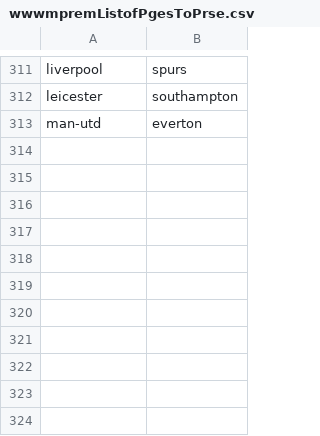
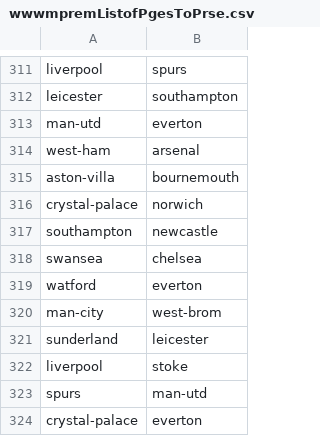
Before and after one commit to KlunkyLX/premRelative201516, a CSV file: premParserV2/data/wwwmpremListofPgesToPrse.csv, drawn as a sheet; only a part is shown, gaps mark what is left out.

```diff
--- a/premParserV2/data/wwwmpremListofPgesToPrse.csv
+++ b/premParserV2/data/wwwmpremListofPgesToPrse.csv
@@ -313 +313,12 @@ leicester,southampton
 man-utd,everton
+west-ham,arsenal
+aston-villa,bournemouth
+crystal-palace,norwich
+southampton,newcastle
+swansea,chelsea
+watford,everton
+man-city,west-brom
+sunderland,leicester
+liverpool,stoke
+spurs,man-utd
+crystal-palace,everton
```
Also changed, not shown: leagueTble.csv, premParserV2/data/wwwmpremListofPgesToPrseFinal.csv, 7 other files.
